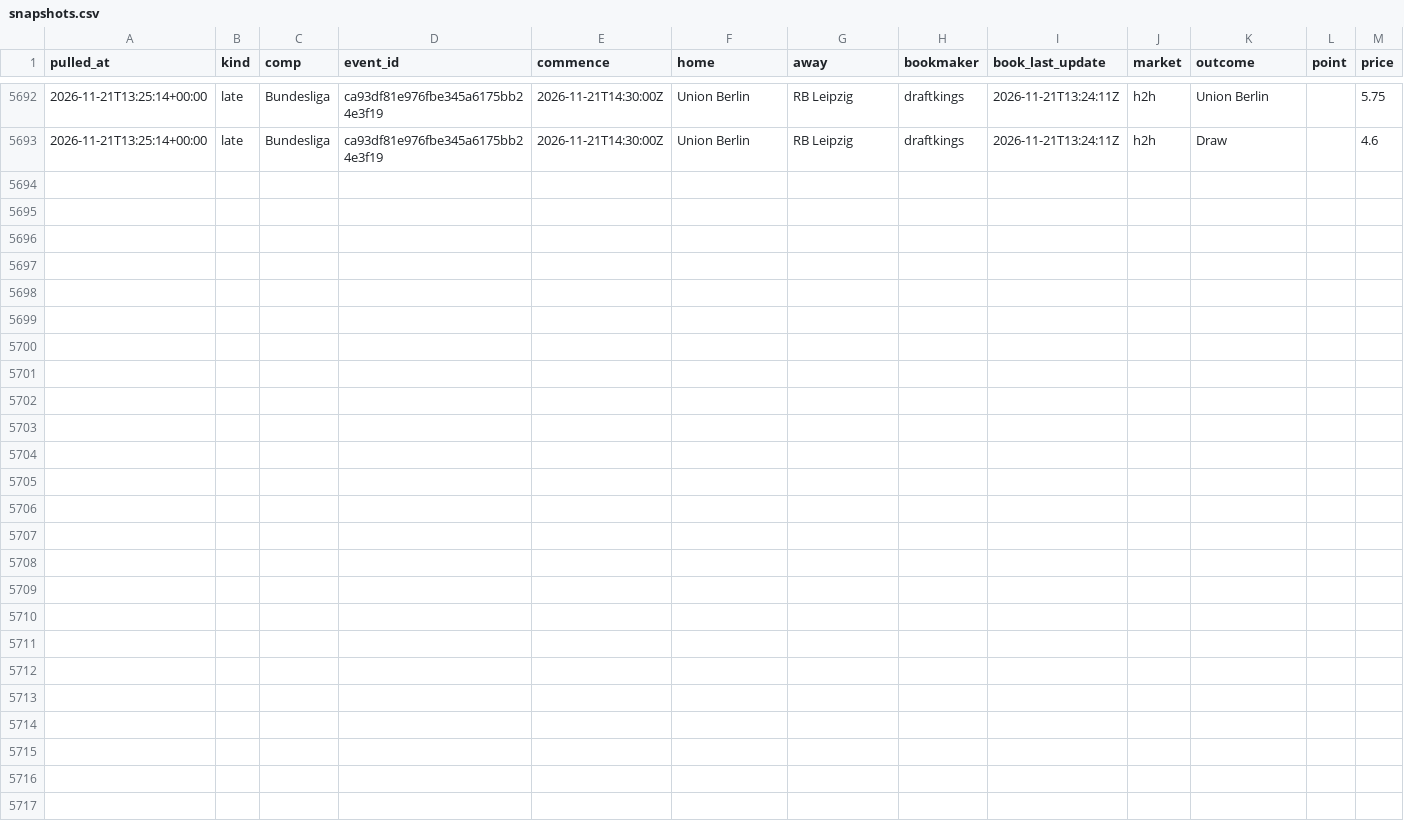
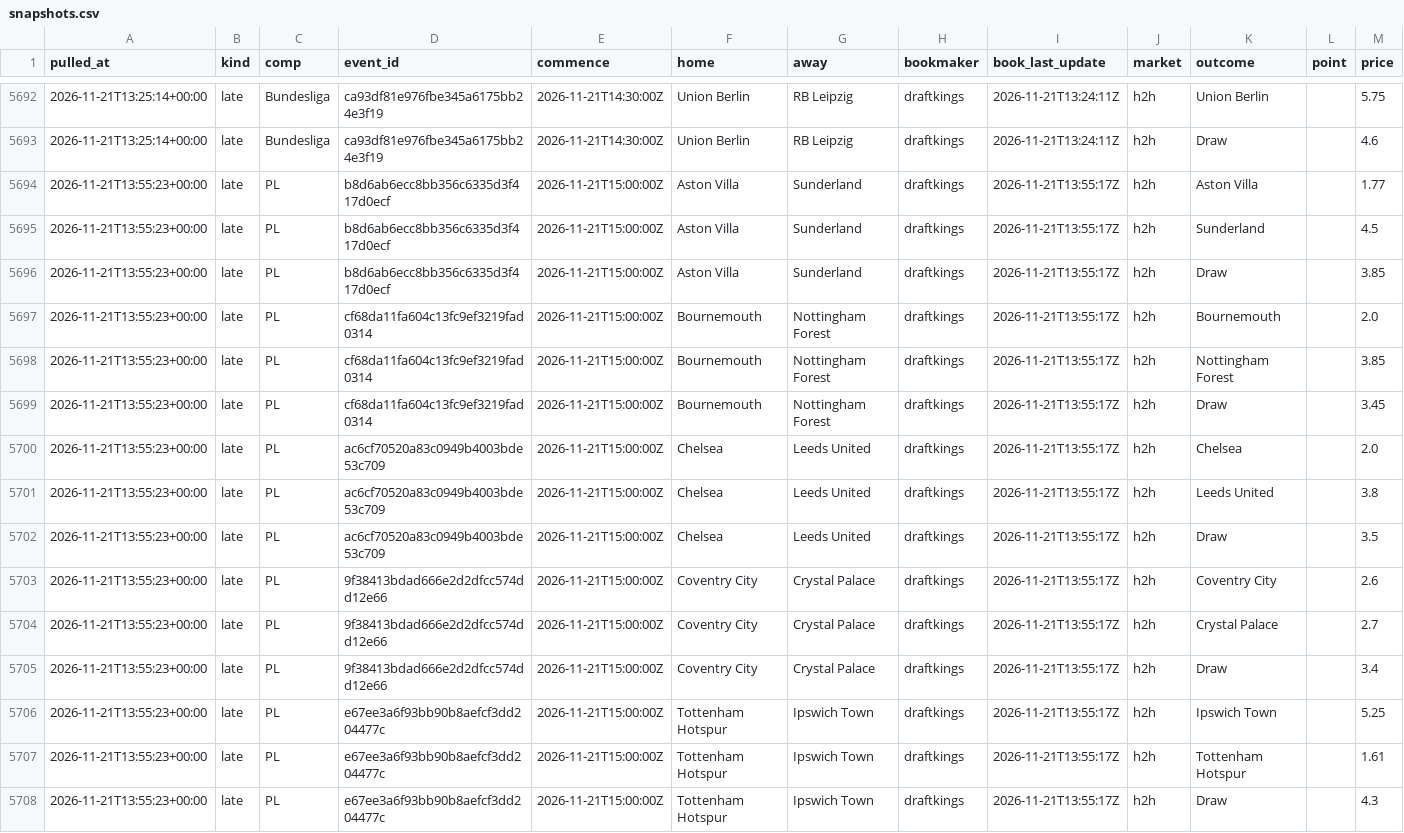
Before and after one commit to alcadiomontes03/match-engine-odds, a CSV file: data/odds/snapshots.csv, drawn as a sheet; only a part is shown, gaps mark what is left out.

```diff
--- a/data/odds/snapshots.csv
+++ b/data/odds/snapshots.csv
@@ -5693 +5693,16 @@ pulled_at,kind,comp,event_id,commence,home,away,bookmaker,book_last_update,marke
 2026-11-21T13:25:14+00:00,late,Bundesliga,ca93df81e976fbe345a6175bb24e3f19,2026-11-21T14:30:00Z,Union Berlin,RB Leipzig,draftkings,2026-11-21T13:24:11Z,h2h,Draw,,4.6
+2026-11-21T13:55:23+00:00,late,PL,b8d6ab6ecc8bb356c6335d3f417d0ecf,2026-11-21T15:00:00Z,Aston Villa,Sunderland,draftkings,2026-11-21T13:55:17Z,h2h,Aston Villa,,1.77
+2026-11-21T13:55:23+00:00,late,PL,b8d6ab6ecc8bb356c6335d3f417d0ecf,2026-11-21T15:00:00Z,Aston Villa,Sunderland,draftkings,2026-11-21T13:55:17Z,h2h,Sunderland,,4.5
+2026-11-21T13:55:23+00:00,late,PL,b8d6ab6ecc8bb356c6335d3f417d0ecf,2026-11-21T15:00:00Z,Aston Villa,Sunderland,draftkings,2026-11-21T13:55:17Z,h2h,Draw,,3.85
+2026-11-21T13:55:23+00:00,late,PL,cf68da11fa604c13fc9ef3219fad0314,2026-11-21T15:00:00Z,Bournemouth,Nottingham Forest,draftkings,2026-11-21T13:55:17Z,h2h,Bournemouth,,2.0
+2026-11-21T13:55:23+00:00,late,PL,cf68da11fa604c13fc9ef3219fad0314,2026-11-21T15:00:00Z,Bournemouth,Nottingham Forest,draftkings,2026-11-21T13:55:17Z,h2h,Nottingham Forest,,3.85
+2026-11-21T13:55:23+00:00,late,PL,cf68da11fa604c13fc9ef3219fad0314,2026-11-21T15:00:00Z,Bournemouth,Nottingham Forest,draftkings,2026-11-21T13:55:17Z,h2h,Draw,,3.45
+2026-11-21T13:55:23+00:00,late,PL,ac6cf70520a83c0949b4003bde53c709,2026-11-21T15:00:00Z,Chelsea,Leeds United,draftkings,2026-11-21T13:55:17Z,h2h,Chelsea,,2.0
+2026-11-21T13:55:23+00:00,late,PL,ac6cf70520a83c0949b4003bde53c709,2026-11-21T15:00:00Z,Chelsea,Leeds United,draftkings,2026-11-21T13:55:17Z,h2h,Leeds United,,3.8
+2026-11-21T13:55:23+00:00,late,PL,ac6cf70520a83c0949b4003bde53c709,2026-11-21T15:00:00Z,Chelsea,Leeds United,draftkings,2026-11-21T13:55:17Z,h2h,Draw,,3.5
+2026-11-21T13:55:23+00:00,late,PL,9f38413bdad666e2d2dfcc574dd12e66,2026-11-21T15:00:00Z,Coventry City,Crystal Palace,draftkings,2026-11-21T13:55:17Z,h2h,Coventry City,,2.6
+2026-11-21T13:55:23+00:00,late,PL,9f38413bdad666e2d2dfcc574dd12e66,2026-11-21T15:00:00Z,Coventry City,Crystal Palace,draftkings,2026-11-21T13:55:17Z,h2h,Crystal Palace,,2.7
+2026-11-21T13:55:23+00:00,late,PL,9f38413bdad666e2d2dfcc574dd12e66,2026-11-21T15:00:00Z,Coventry City,Crystal Palace,draftkings,2026-11-21T13:55:17Z,h2h,Draw,,3.4
+2026-11-21T13:55:23+00:00,late,PL,e67ee3a6f93bb90b8aefcf3dd204477c,2026-11-21T15:00:00Z,Tottenham Hotspur,Ipswich Town,draftkings,2026-11-21T13:55:17Z,h2h,Ipswich Town,,5.25
+2026-11-21T13:55:23+00:00,late,PL,e67ee3a6f93bb90b8aefcf3dd204477c,2026-11-21T15:00:00Z,Tottenham Hotspur,Ipswich Town,draftkings,2026-11-21T13:55:17Z,h2h,Tottenham Hotspur,,1.61
+2026-11-21T13:55:23+00:00,late,PL,e67ee3a6f93bb90b8aefcf3dd204477c,2026-11-21T15:00:00Z,Tottenham Hotspur,Ipswich Town,draftkings,2026-11-21T13:55:17Z,h2h,Draw,,4.3
```
Also changed, not shown: data/odds/quota.csv, data/odds/sharp.csv, 4 other files.
